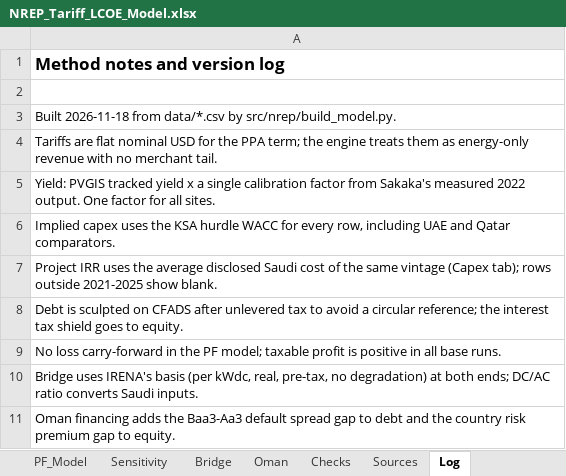
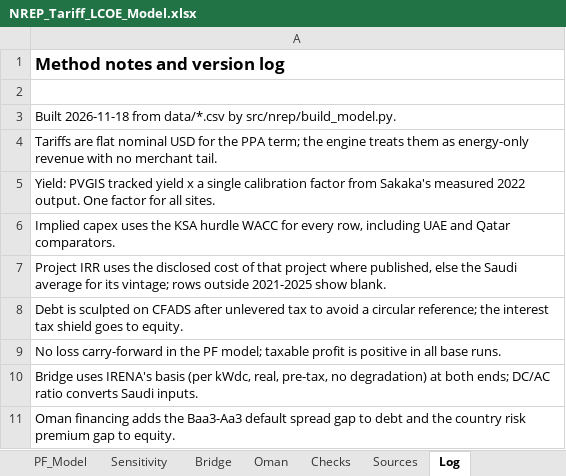
Before and after one commit to nightraven4545/Gulf-Solar, an Excel workbook: model/NREP_Tariff_LCOE_Model.xlsx, sheet Log, drawn as a sheet; values as stored, in another font and other column widths than the file's, no borders; the diff names each change by its address in the sheet, - before the commit and + after, or states it on an @@ line.

Commit message:
Use each project's own disclosed cost for return estimates where published

```diff
--- a/model/NREP_Tariff_LCOE_Model.xlsx (sheet Log)
+++ b/model/NREP_Tariff_LCOE_Model.xlsx (sheet Log)
-A7: …uses the average disclosed Saudi cost of the same vintage (Capex tab); rows outside…
+A7: …uses the disclosed cost of that project where published, else the Saudi average for its vintage; rows outside…
```
Also changed, not shown: sheet Engine_CF, sheet Engine, formulas that keep their value, 1 other file.
